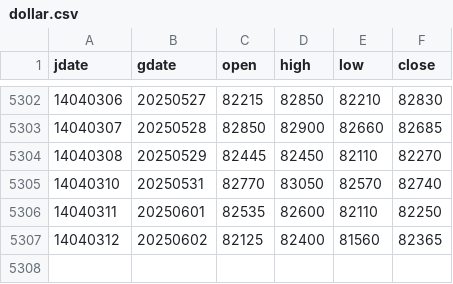
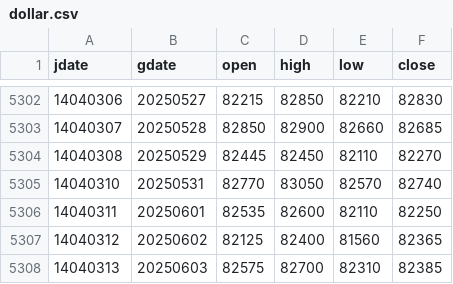
Before and after one commit to m-ahmadi/m-ahmadi.github.io, a CSV file: data/dollar.csv, drawn as a sheet; only a part is shown, gaps mark what is left out.

Commit message:
data update

```diff
--- a/data/dollar.csv
+++ b/data/dollar.csv
@@ -5307 +5307,2 @@ jdate,gdate,open,high,low,close
 14040312,20250602,82125,82400,81560,82365
+14040313,20250603,82575,82700,82310,82385
```
Also changed, not shown: 5 other files.
